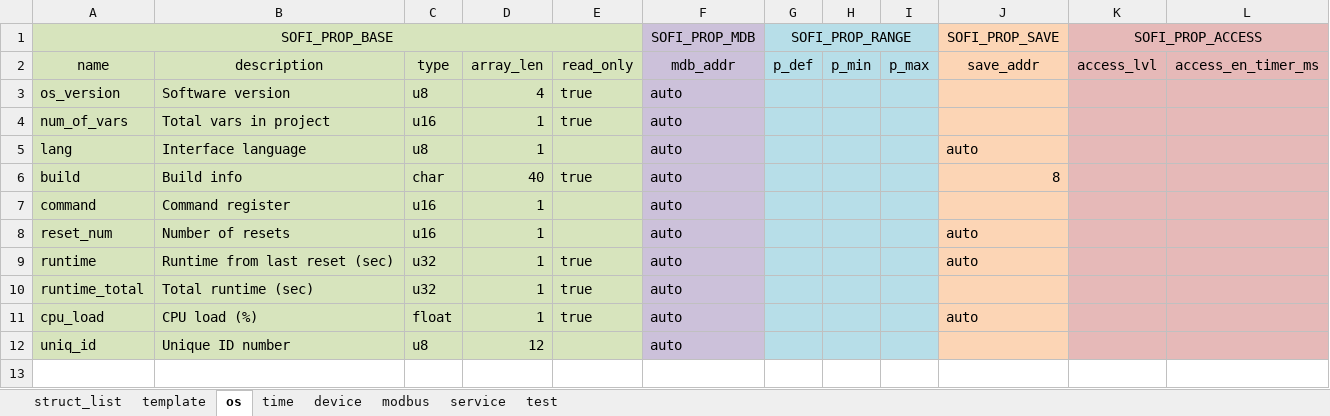
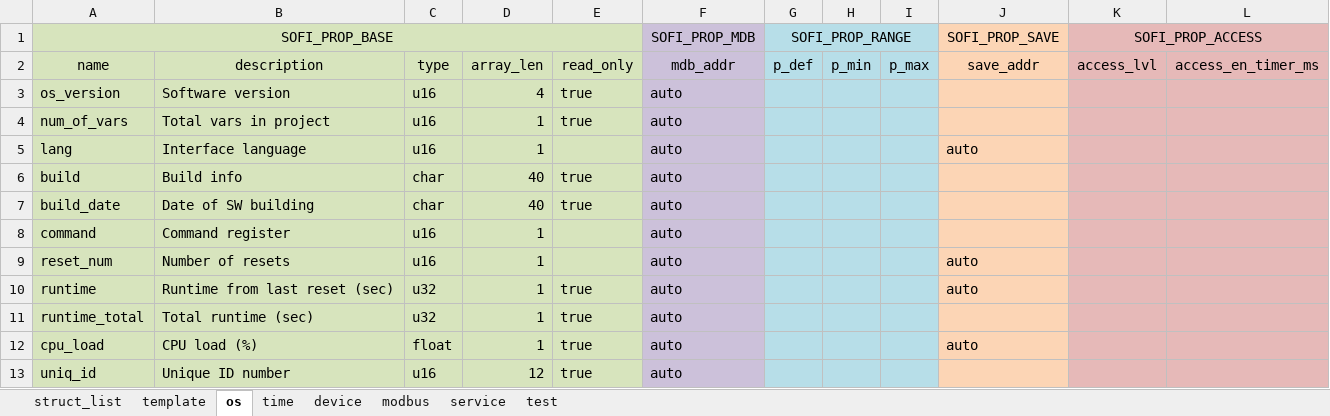
Before and after one commit to Airat91/SAND, an Excel workbook: generator/input/reg_maps/reg_map_sand_ai.xlsx, sheet os, drawn as a sheet; values as stored, in another font and other column widths than the file's, no borders; addresses are those after the commit; the diff names each change by its address in the sheet, - before the commit and + after, or states it on an @@ line.

```diff
--- a/generator/input/reg_maps/reg_map_sand_ai.xlsx (sheet os)
+++ b/generator/input/reg_maps/reg_map_sand_ai.xlsx (sheet os)
-C3: u8
+C3: u16
-C5: u8
+C5: u16
-J6: 8
+J6: (empty)
+row 7: build_date | Date of SW building | char | 40 | true | auto
-C13: u8
+C13: u16
-E13: (empty)
+E13: true
```
Also changed, not shown: sheet time, sheet device, sheet modbus, 3 other files.
